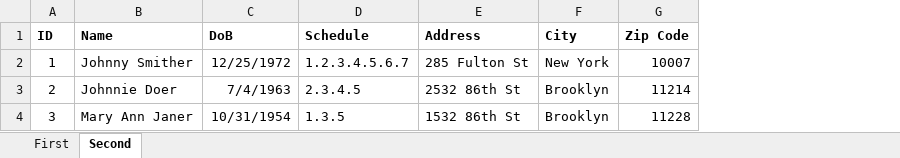
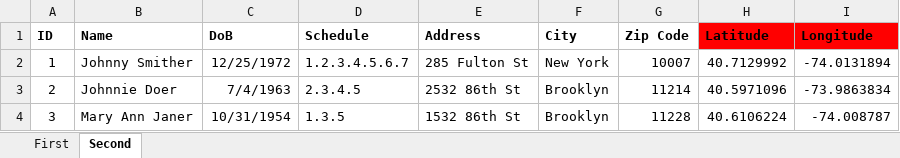
Before and after one commit to johnnyj2608/DriverClusters, an Excel workbook: MemberListTemplate.xlsx, sheet Second, drawn as a sheet; values as stored, in another font and other column widths than the file's, no borders; the diff names each change by its address in the sheet, - before the commit and + after, or states it on an @@ line.

```diff
--- a/MemberListTemplate.xlsx (sheet Second)
+++ b/MemberListTemplate.xlsx (sheet Second)
@@ column H (Latitude) unhidden, rows 2-4: 40.7129992 | 40.5971096 | 40.6106224 @@
@@ column I (Longitude) unhidden, rows 2-4: -74.0131894 | -73.9863834 | -74.008787 @@
```
Also changed, not shown: sheet First, hidden cells, 4 other files.
